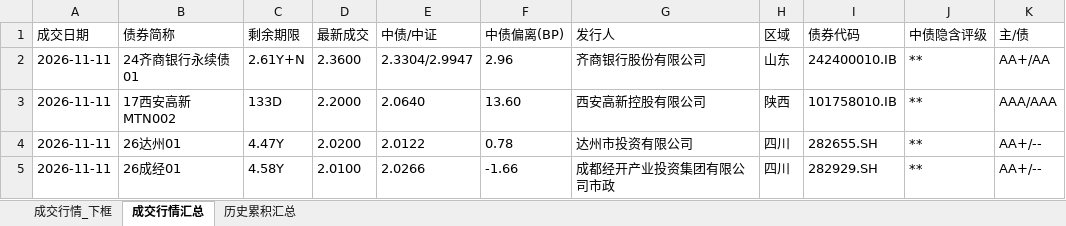
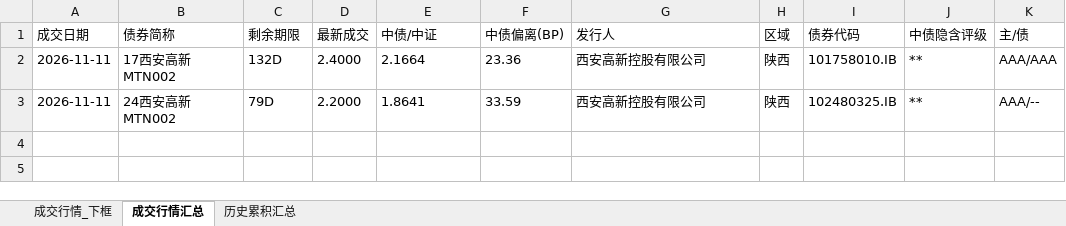
Before and after one commit to geomouse/innodealing-bond-export, an Excel workbook: data/secondary2/secondary_quote_2026-11-11.xlsx, sheet 成交行情汇总, drawn as a sheet; values as stored, in another font and other column widths than the file's, no borders; removed rows and columns are numbered as before the commit, all else as after; the diff names each change by its address in the sheet, - before the commit and + after, or states it on an @@ line.

```diff
--- a/data/secondary2/secondary_quote_2026-11-11.xlsx (sheet 成交行情汇总)
+++ b/data/secondary2/secondary_quote_2026-11-11.xlsx (sheet 成交行情汇总)
-row 2: 2026-11-11 | 24齐商银行永续债01 | 2.61Y+N | 2.3600 | 2.3304/2.9947 | 2.96 | 齐商银行股份有限公司 | 山东 | 242400010.IB | ** | AA+/AA
-C2 (剩余期限): 133D
+C2 (剩余期限): 132D
-D2 (最新成交): 2.2000
+D2 (最新成交): 2.4000
-E2 (中债/中证): 2.0640
+E2 (中债/中证): 2.1664
-F2 (中债偏离(BP)): 13.60
+F2 (中债偏离(BP)): 23.36
-row 4: 2026-11-11 | 26达州01 | 4.47Y | 2.0200 | 2.0122 | 0.78 | 达州市投资有限公司 | 四川 | 282655.SH | ** | AA+/--
-row 5: 2026-11-11 | 26成经01 | 4.58Y | 2.0100 | 2.0266 | -1.66 | 成都经开产业投资集团有限公司市政 | 四川 | 282929.SH | ** | AA+/--
+row 3: 2026-11-11 | 24西安高新MTN002 | 79D | 2.2000 | 1.8641 | 33.59 | 西安高新控股有限公司 | 陕西 | 102480325.IB | ** | AAA/--
```
Also changed, not shown: sheet 成交行情_下框, sheet 历史累积汇总, 1 other file.
